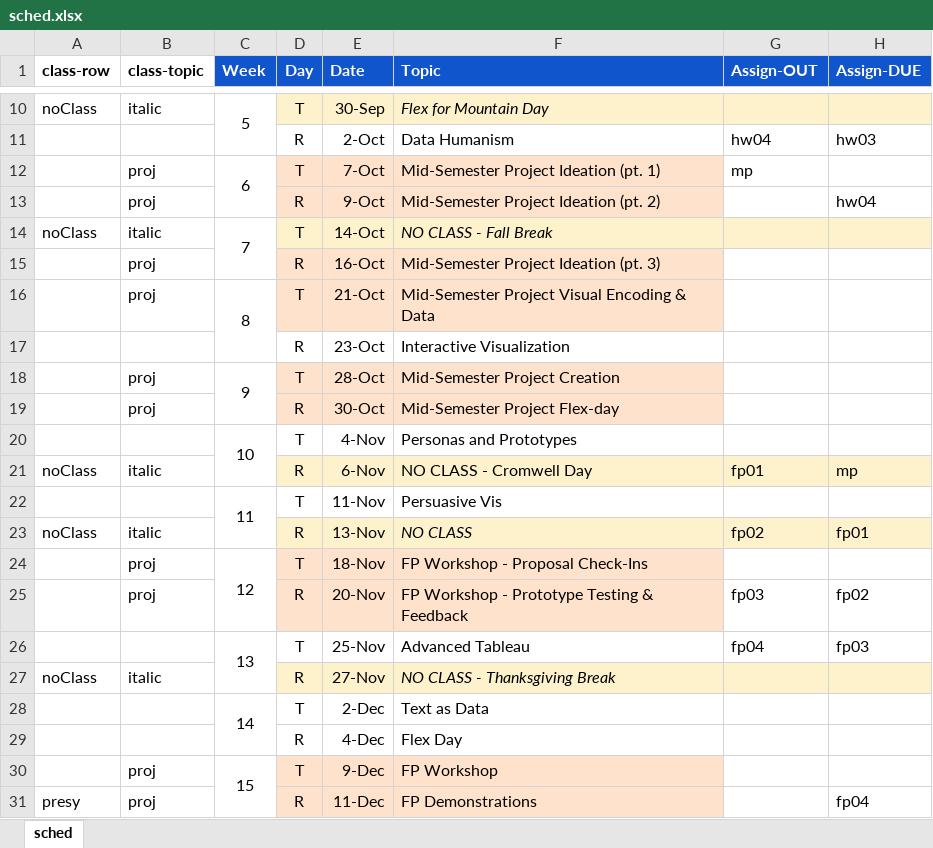
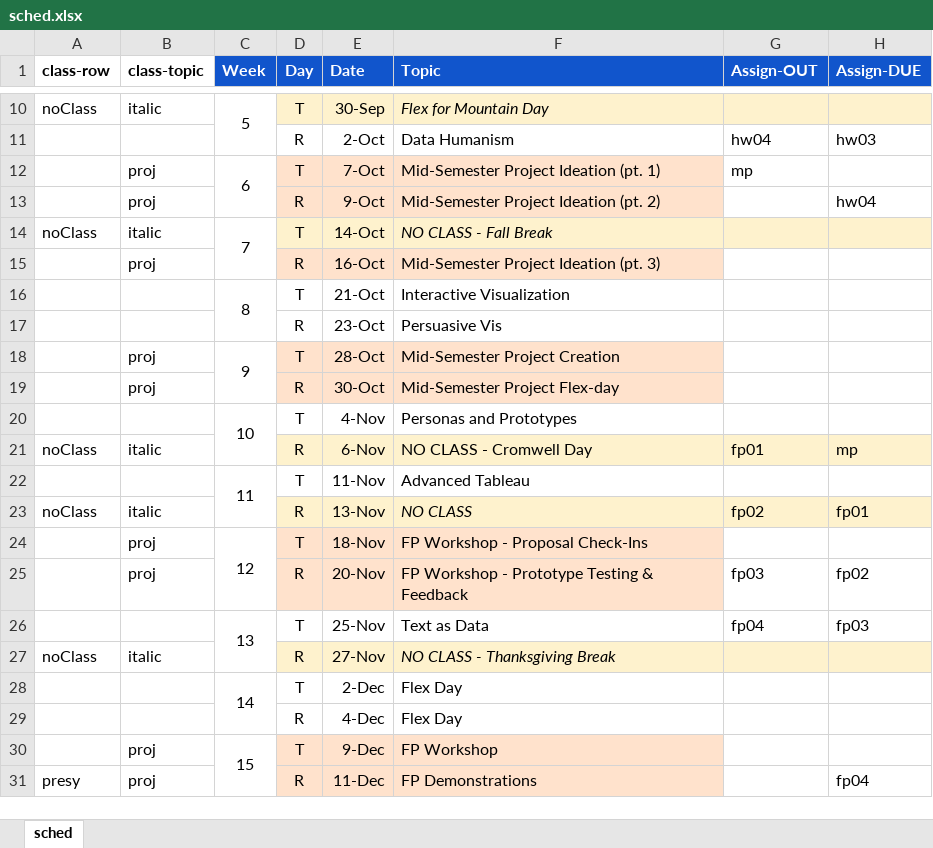
Before and after one commit to amosca01/SDS-CSC109, an Excel workbook: assets/sched.xlsx, sheet sched, drawn as a sheet; only a part is shown, gaps mark what is left out; values as stored, in another font and other column widths than the file's, no borders; the diff names each change by its address in the sheet, - before the commit and + after, or states it on an @@ line.

```diff
--- a/assets/sched.xlsx (sheet sched)
+++ b/assets/sched.xlsx (sheet sched)
-B16 (class-topic): proj
+B16 (class-topic): (empty)
-D16:F16 fill: #FFE2CC
+D16:F16 fill: none
-F16 (Topic): Mid-Semester Project Visual Encoding & Data
+F16 (Topic): Interactive Visualization
-F17 (Topic): Interactive Visualization
+F17 (Topic): Persuasive Vis
-F22 (Topic): Persuasive Vis
+F22 (Topic): Advanced Tableau
-F26 (Topic): Advanced Tableau
+F26 (Topic): Text as Data
-F28 (Topic): Text as Data
+F28 (Topic): Flex Day
```
Also changed, not shown: 3 other files.
